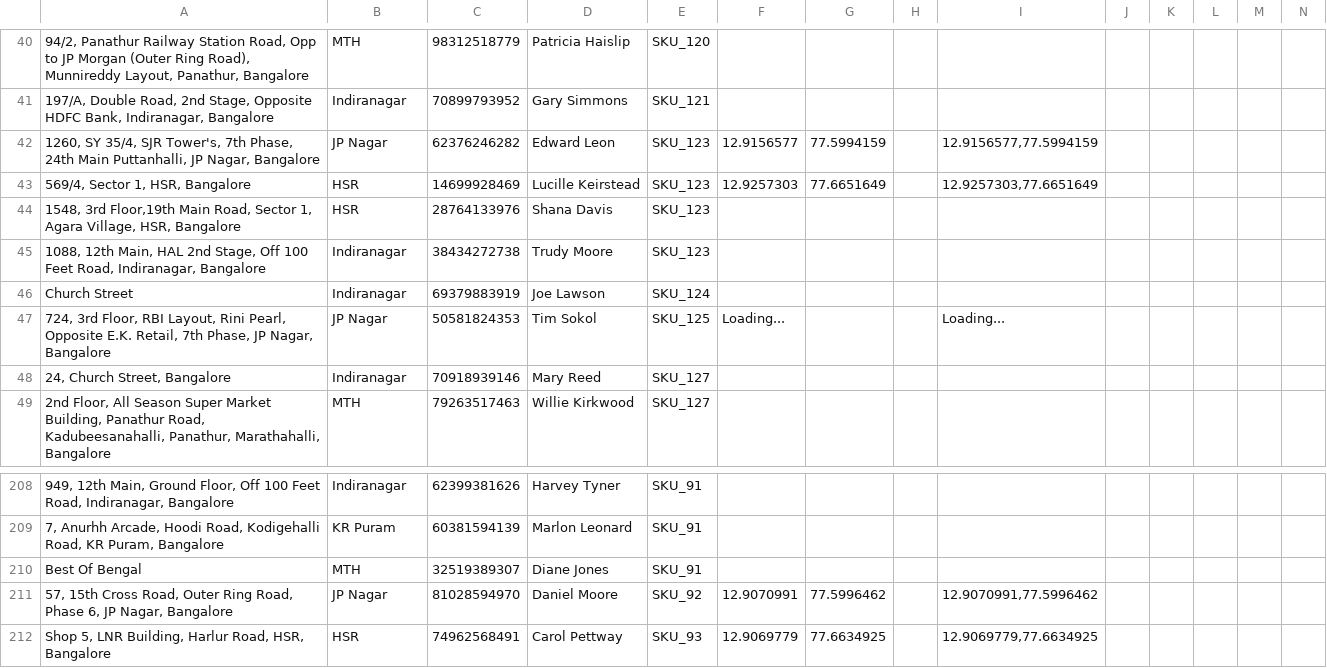
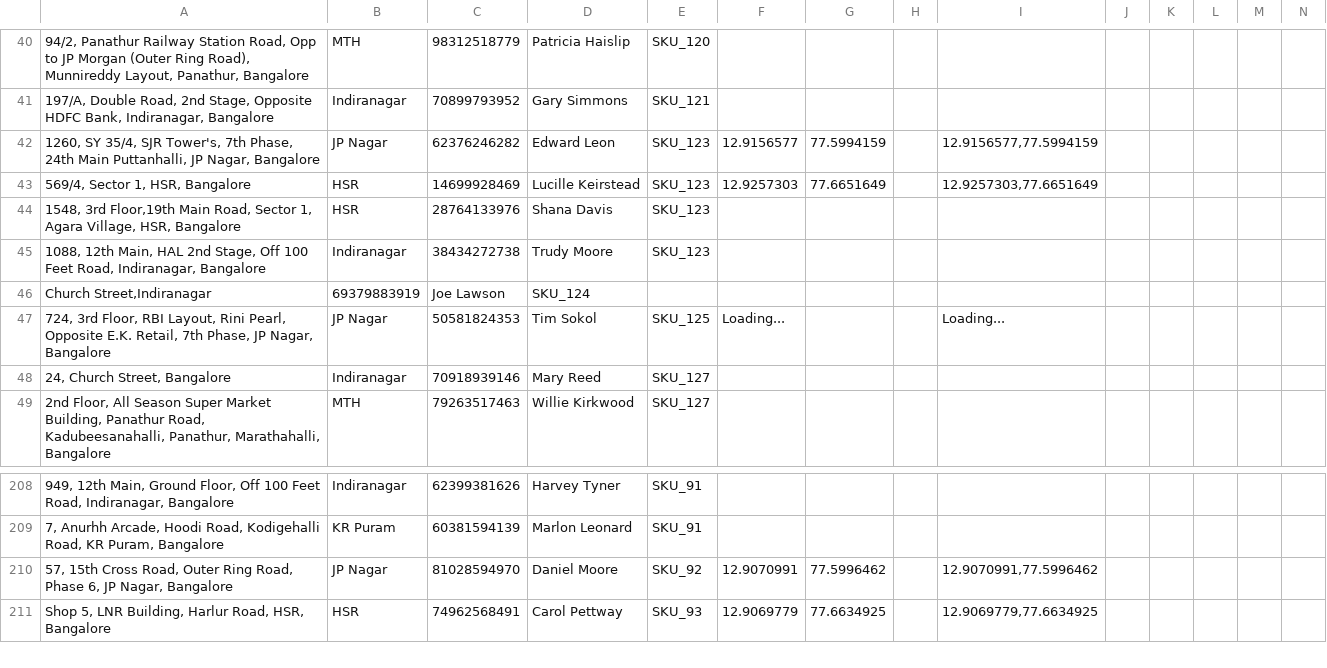
Before and after one commit to Grow-Simplee-Team-11/Thoth, a CSV file: scripts/dispatch.csv, drawn as a sheet; only a part is shown, gaps mark what is left out; removed rows and columns are numbered as before the commit, all else as after; rows hold the shown columns only; the diff names each change by its address in the sheet, - before the commit and + after, or states it on an @@ line.

```diff
--- a/scripts/dispatch.csv
+++ b/scripts/dispatch.csv
-row 46: Church Street | Indiranagar | 69379883919 | Joe Lawson | SKU_124
+row 46: Church Street,Indiranagar | 69379883919 | Joe Lawson | SKU_124
-row 210: Best Of Bengal | MTH | 32519389307 | Diane Jones | SKU_91
```
Also changed, not shown: scripts/test.csv, 3 other files.
